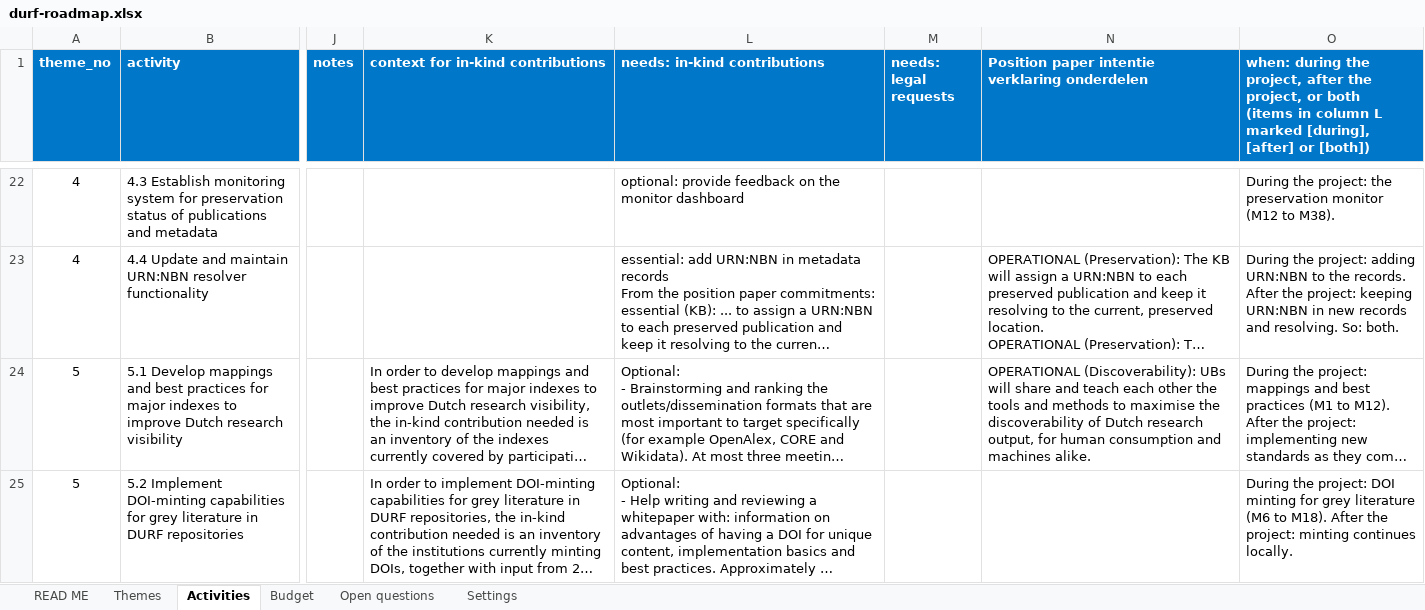
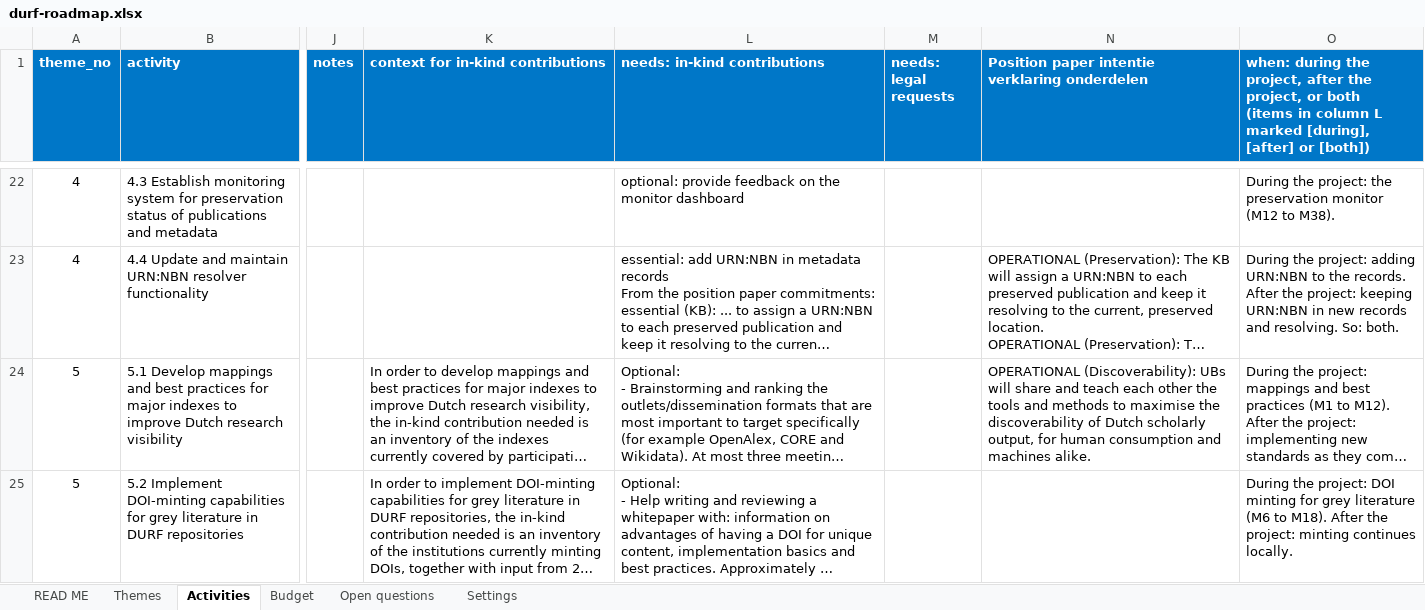
Before and after one commit to durf-project/durf-gantt, an Excel workbook: data/durf-roadmap.xlsx, sheet Activities, drawn as a sheet; only a part is shown, gaps mark what is left out; long unchanged cells end in …; values as stored, in another font and other column widths than the file's, no borders; the diff covers the shown part only; the diff names each change by its address in the sheet, - before the commit and + after, or states it on an @@ line.

```diff
--- a/data/durf-roadmap.xlsx (sheet Activities)
+++ b/data/durf-roadmap.xlsx (sheet Activities)
-N24: …of Dutch research output, for…
+N24: …of Dutch scholarly output, for…
```
Also changed, not shown: 1 edited cell elsewhere in this sheet, sheet Themes, sheet Settings, 7 other files.
